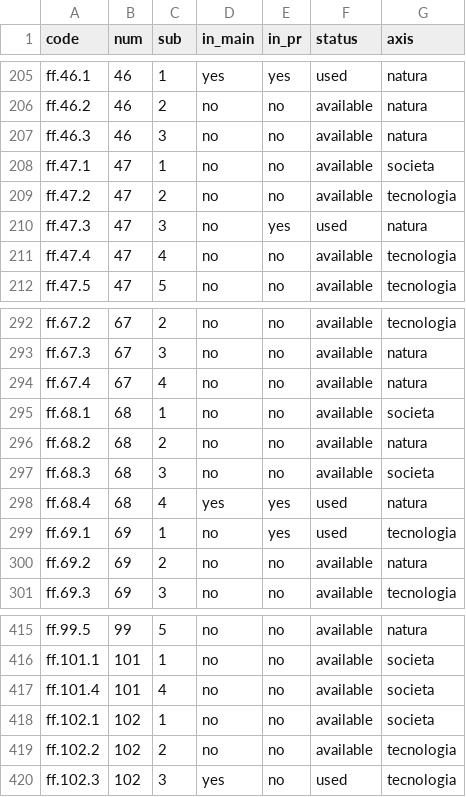
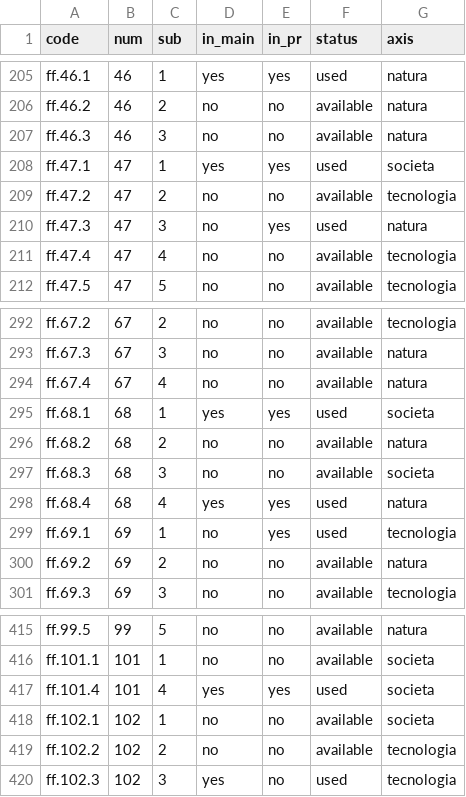
Before and after one commit to futurofortissimo/futurofortissimo.github.io, a CSV file: ops/ffxy_coverage.csv, drawn as a sheet; only a part is shown, gaps mark what is left out.

```diff
--- a/ops/ffxy_coverage.csv
+++ b/ops/ffxy_coverage.csv
@@ -207,3 +207,3 @@ ff.46.2,46,2,no,no,available,natura
 ff.46.3,46,3,no,no,available,natura
-ff.47.1,47,1,no,no,available,societa
+ff.47.1,47,1,yes,yes,used,societa
 ff.47.2,47,2,no,no,available,tecnologia
@@ -294,3 +294,3 @@ ff.67.3,67,3,no,no,available,natura
 ff.67.4,67,4,no,no,available,natura
-ff.68.1,68,1,no,no,available,societa
+ff.68.1,68,1,yes,yes,used,societa
 ff.68.2,68,2,no,no,available,natura
@@ -416,3 +416,3 @@ ff.99.5,99,5,no,no,available,natura
 ff.101.1,101,1,no,no,available,societa
-ff.101.4,101,4,no,no,available,societa
+ff.101.4,101,4,yes,yes,used,societa
 ff.102.1,102,1,no,no,available,societa
```
Also changed, not shown: 1 other file.
